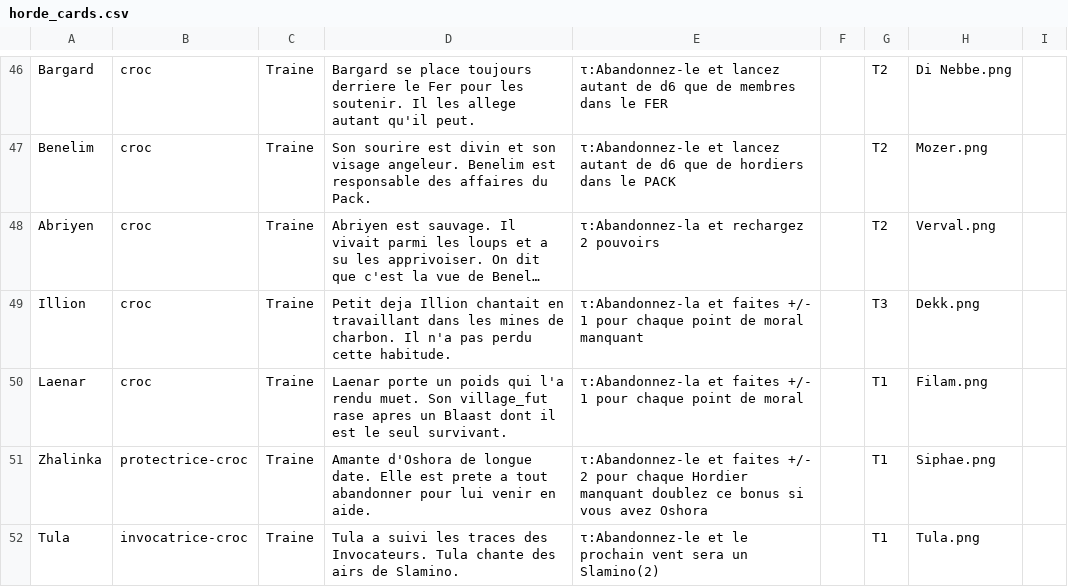
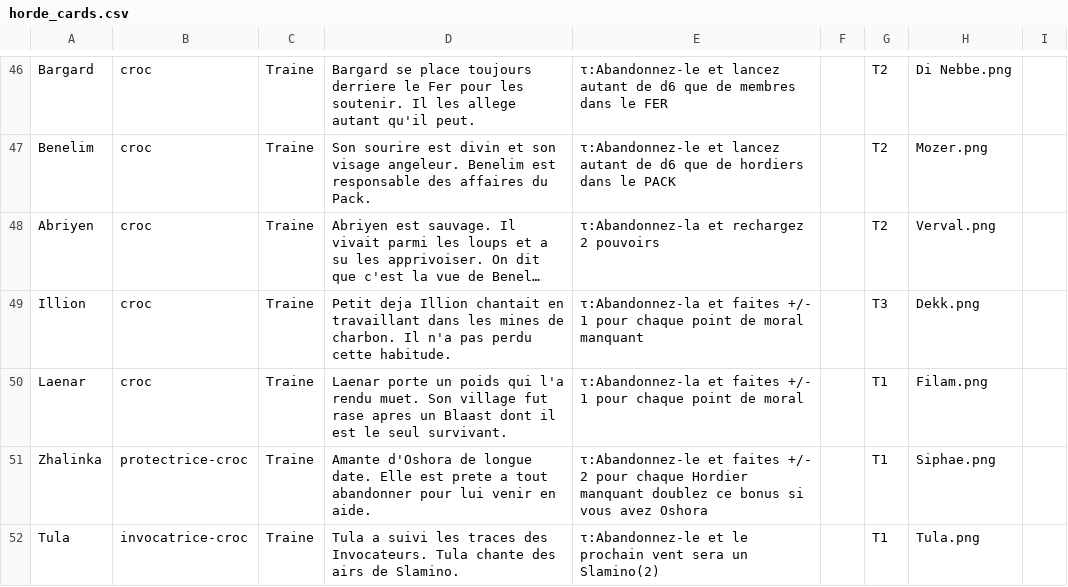
Before and after one commit to davidoliviersaban/windwalkers-cardgame, a CSV file: src/resources/horde_cards.csv, drawn as a sheet; only a part is shown, gaps mark what is left out; long unchanged cells end in …; the diff names each change by its address in the sheet, - before the commit and + after, or states it on an @@ line.

Commit message:
Faute de replace

```diff
--- a/src/resources/horde_cards.csv
+++ b/src/resources/horde_cards.csv
-D50: …muet. Son village_fut rase apres…
+D50: …muet. Son village fut rase apres…
```
